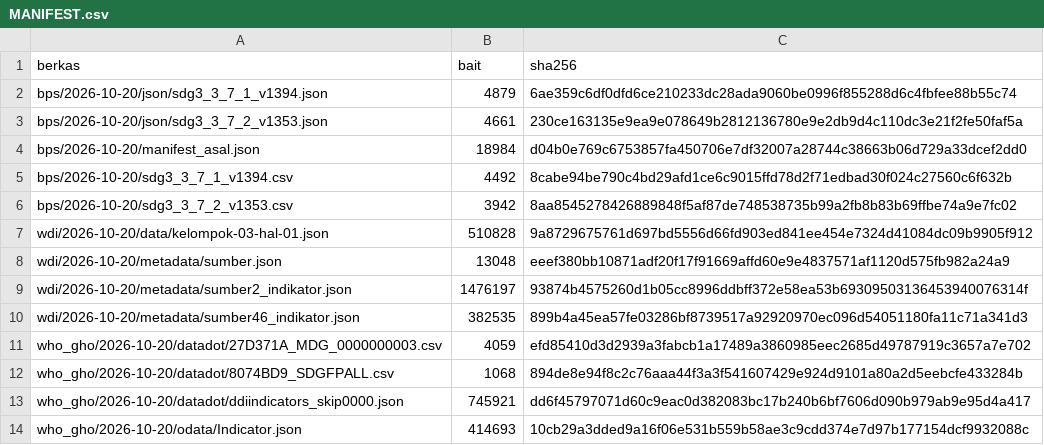
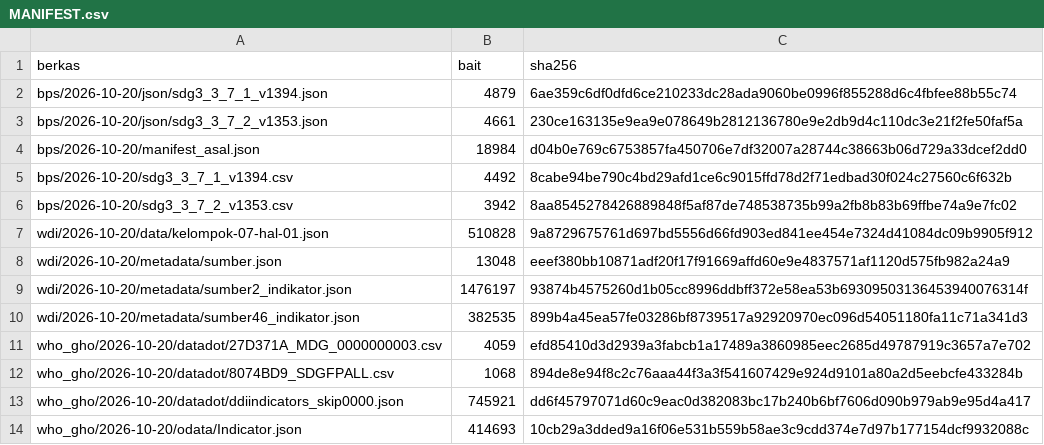
Before and after one commit to indahjuliamawarpratiwi/capstone-dw-kelompok-03, a CSV file: data/raw/MANIFEST.csv, drawn as a sheet.

```diff
--- a/data/raw/MANIFEST.csv
+++ b/data/raw/MANIFEST.csv
@@ -6,3 +6,3 @@ bps/2026-10-20/sdg3_3_7_1_v1394.csv,4492,8cabe94be790c4bd29afd1ce6c9015ffd78d2f7
 bps/2026-10-20/sdg3_3_7_2_v1353.csv,3942,8aa8545278426889848f5af87de748538735b99a2fb8b83b69ffbe74a9e7fc02
-wdi/2026-10-20/data/kelompok-03-hal-01.json,510828,9a8729675761d697bd5556d66fd903ed841ee454e7324d41084dc09b9905f912
+wdi/2026-10-20/data/kelompok-07-hal-01.json,510828,9a8729675761d697bd5556d66fd903ed841ee454e7324d41084dc09b9905f912
 wdi/2026-10-20/metadata/sumber.json,13048,eeef380bb10871adf20f17f91669affd60e9e4837571af1120d575fb982a24a9
```
Also changed, not shown: 2 other files.
